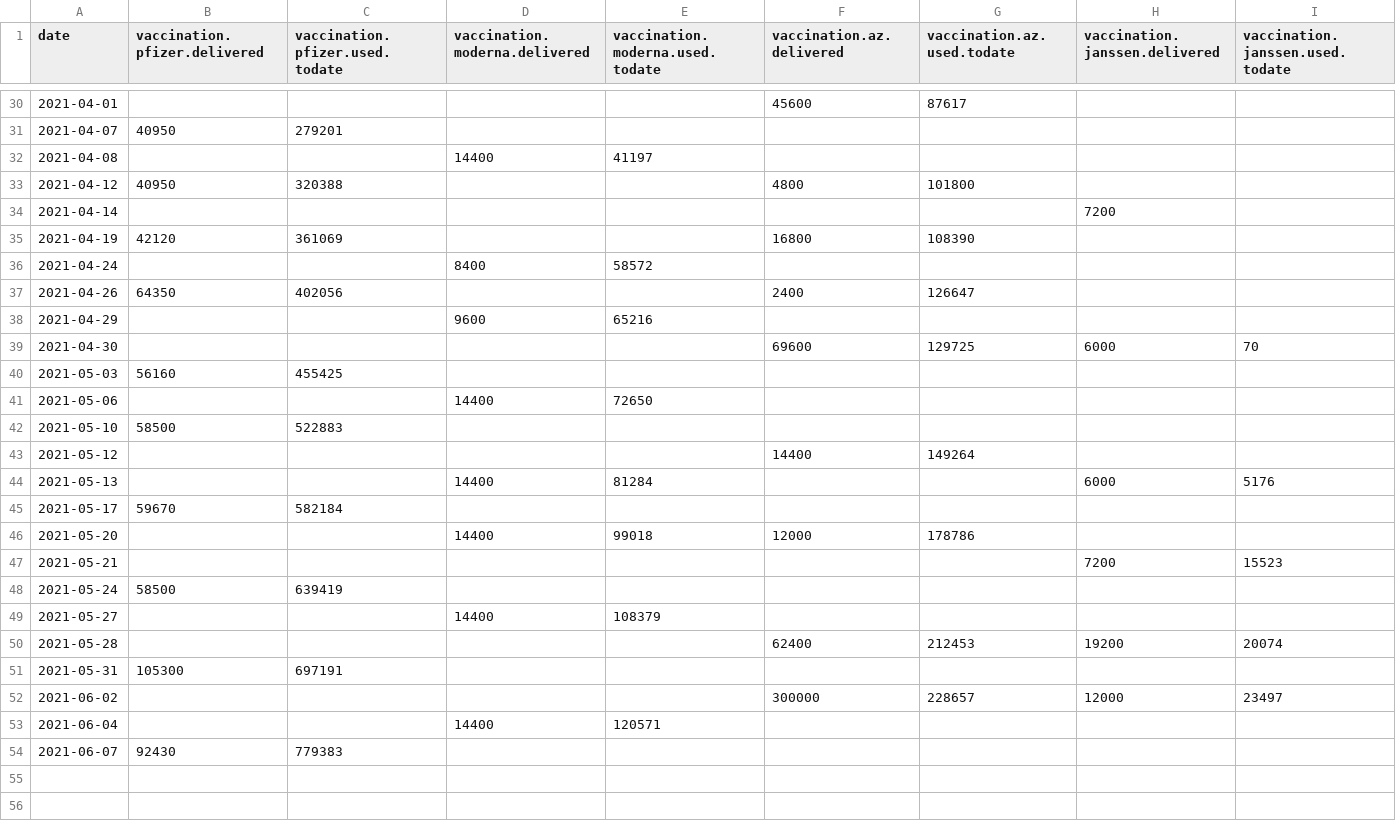
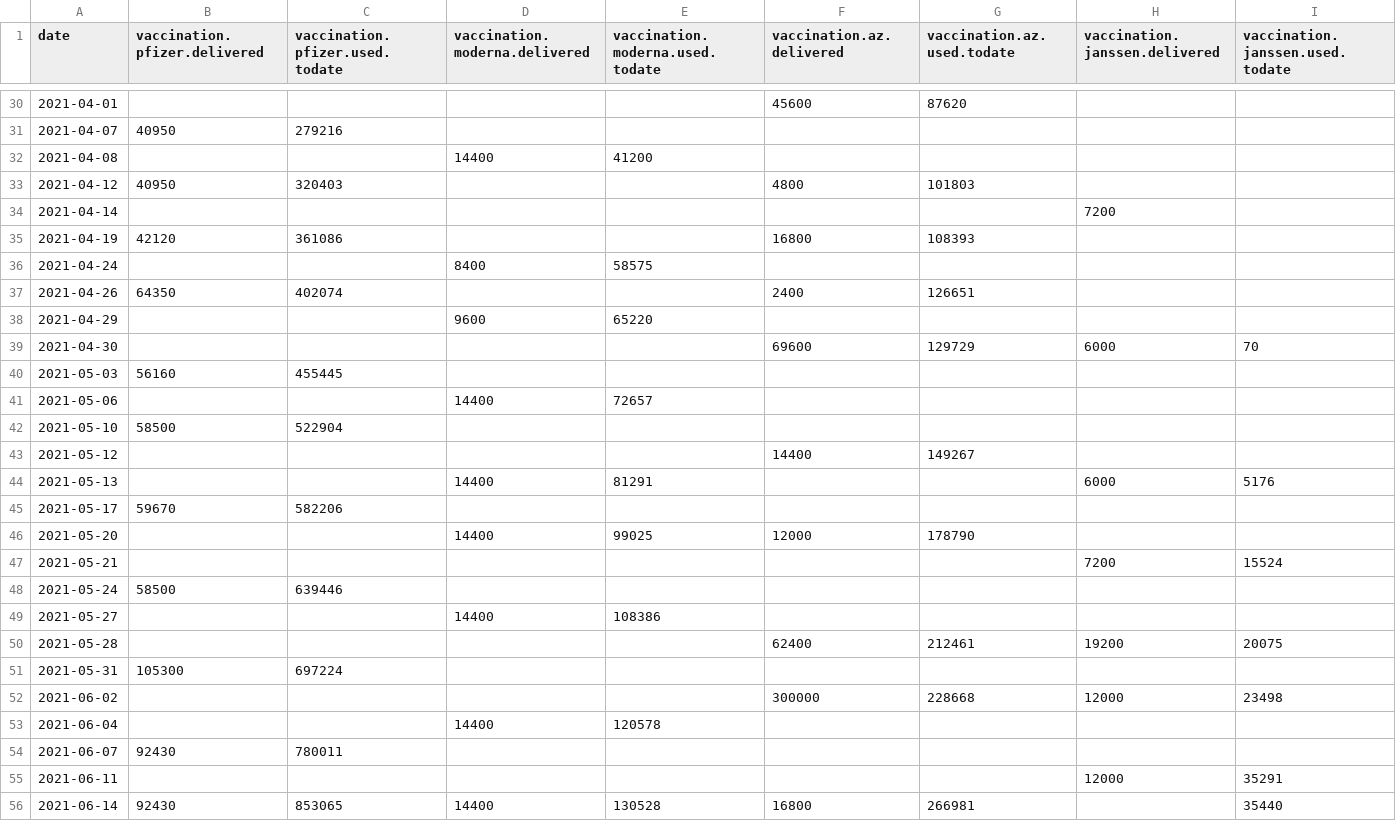
Before and after one commit to romunov/data, a CSV file: csv/vaccination-delivered.csv, drawn as a sheet; only a part is shown, gaps mark what is left out; the diff covers the shown part only.

```diff
--- a/csv/vaccination-delivered.csv
+++ b/csv/vaccination-delivered.csv
@@ -30,25 +30,27 @@ date,vaccination.pfizer.delivered,vaccination.pfizer.used.todate,vaccination.mod
-2021-04-01,,,,,45600,87617,,
-2021-04-07,40950,279201,,,,,,
-2021-04-08,,,14400,41197,,,,
-2021-04-12,40950,320388,,,4800,101800,,
+2021-04-01,,,,,45600,87620,,
+2021-04-07,40950,279216,,,,,,
+2021-04-08,,,14400,41200,,,,
+2021-04-12,40950,320403,,,4800,101803,,
 2021-04-14,,,,,,,7200,
-2021-04-19,42120,361069,,,16800,108390,,
-2021-04-24,,,8400,58572,,,,
-2021-04-26,64350,402056,,,2400,126647,,
-2021-04-29,,,9600,65216,,,,
-2021-04-30,,,,,69600,129725,6000,70
-2021-05-03,56160,455425,,,,,,
-2021-05-06,,,14400,72650,,,,
-2021-05-10,58500,522883,,,,,,
-2021-05-12,,,,,14400,149264,,
-2021-05-13,,,14400,81284,,,6000,5176
-2021-05-17,59670,582184,,,,,,
-2021-05-20,,,14400,99018,12000,178786,,
-2021-05-21,,,,,,,7200,15523
-2021-05-24,58500,639419,,,,,,
-2021-05-27,,,14400,108379,,,,
-2021-05-28,,,,,62400,212453,19200,20074
-2021-05-31,105300,697191,,,,,,
-2021-06-02,,,,,300000,228657,12000,23497
-2021-06-04,,,14400,120571,,,,
-2021-06-07,92430,779383,,,,,,
+2021-04-19,42120,361086,,,16800,108393,,
+2021-04-24,,,8400,58575,,,,
+2021-04-26,64350,402074,,,2400,126651,,
+2021-04-29,,,9600,65220,,,,
+2021-04-30,,,,,69600,129729,6000,70
+2021-05-03,56160,455445,,,,,,
+2021-05-06,,,14400,72657,,,,
+2021-05-10,58500,522904,,,,,,
+2021-05-12,,,,,14400,149267,,
+2021-05-13,,,14400,81291,,,6000,5176
+2021-05-17,59670,582206,,,,,,
+2021-05-20,,,14400,99025,12000,178790,,
+2021-05-21,,,,,,,7200,15524
+2021-05-24,58500,639446,,,,,,
+2021-05-27,,,14400,108386,,,,
+2021-05-28,,,,,62400,212461,19200,20075
+2021-05-31,105300,697224,,,,,,
+2021-06-02,,,,,300000,228668,12000,23498
+2021-06-04,,,14400,120578,,,,
+2021-06-07,92430,780011,,,,,,
+2021-06-11,,,,,,,12000,35291
+2021-06-14,92430,853065,14400,130528,16800,266981,,35440
```
Also changed, not shown: 20 edited cells elsewhere in this file, csv/vaccination-administered.csv, csv/vaccination-by_municipality-latest.csv, 17 other files.
